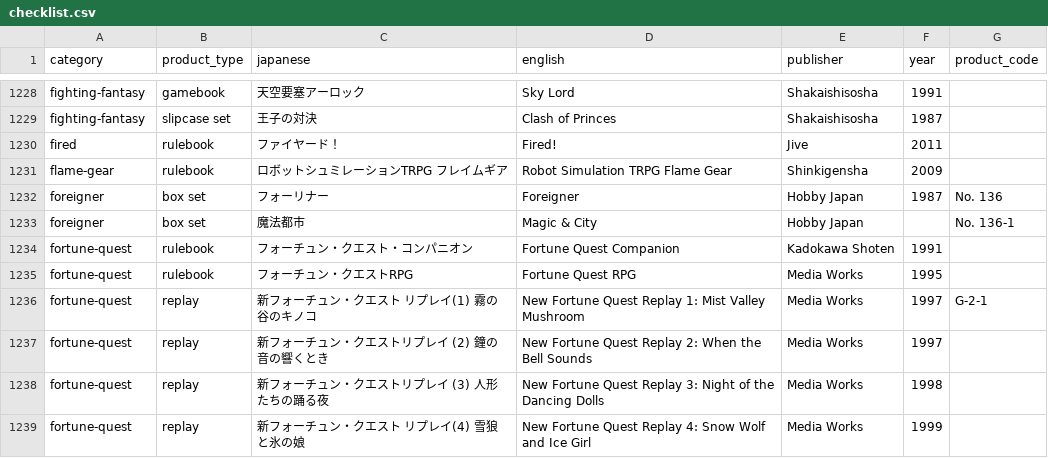
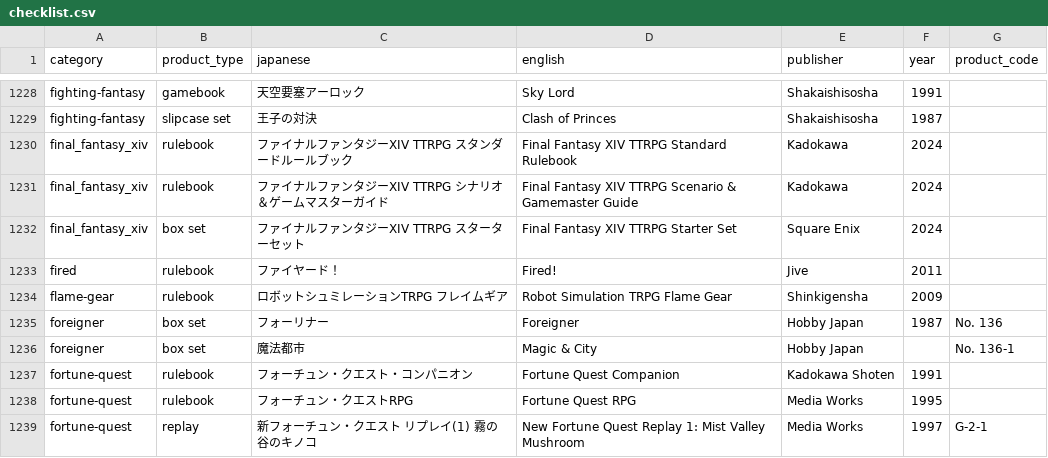
Before and after one commit to weatherspud/japanese-collectors-list, a CSV file: checklist.csv, drawn as a sheet; only a part is shown, gaps mark what is left out; the shorter side is filled out with more unchanged rows.

Commit message:
final fantasy xiv

```diff
--- a/checklist.csv
+++ b/checklist.csv
@@ -1229,2 +1229,5 @@ fighting-fantasy,gamebook,天空要塞アーロック,Sky Lord,Shakaishisosha,19
 fighting-fantasy,slipcase set,王子の対決,Clash of Princes,Shakaishisosha,1987,
+final_fantasy_xiv,rulebook,ファイナルファンタジーXIV TTRPG スタンダードルールブック,Final Fantasy XIV TTRPG Standard Rulebook,Kadokawa,2024,
+final_fantasy_xiv,rulebook,ファイナルファンタジーXIV TTRPG シナリオ＆ゲームマスターガイド,Final Fantasy XIV TTRPG Scenario & Gamemaster Guide,Kadokawa,2024,
+final_fantasy_xiv,box set,ファイナルファンタジーXIV TTRPG スターターセット,Final Fantasy XIV TTRPG Starter Set,Square Enix,2024,
 fired,rulebook,ファイヤード！,Fired!,Jive,2011,
```
Also changed, not shown: 6 other files.
